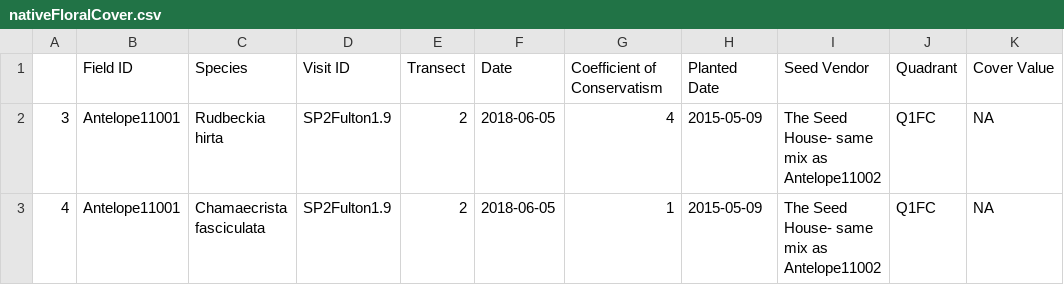
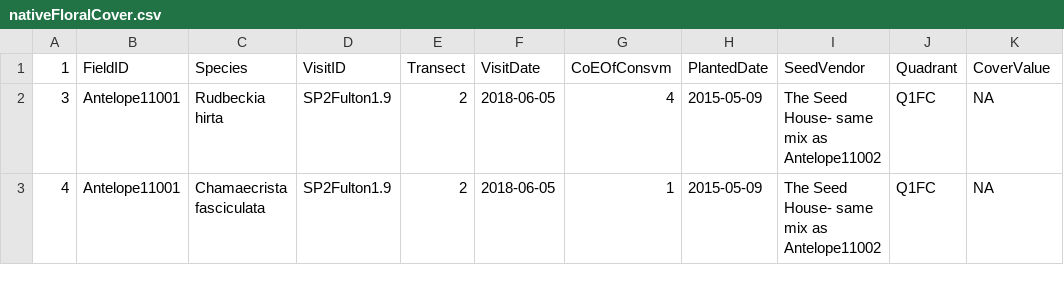
Before and after one commit to Abdulelah01/EUREKA, a CSV file: DataCleaning/CSVs/nativeFloralCover.csv, drawn as a sheet; only a part is shown.

Commit message:
Update nativeFloralCover.csv

```diff
--- a/DataCleaning/CSVs/nativeFloralCover.csv
+++ b/DataCleaning/CSVs/nativeFloralCover.csv
@@ -1,2 +1,2 @@
-"","Field ID","Species","Visit ID","Transect","Date","Coefficient of Conservatism","Planted Date","Seed Vendor","Quadrant","Cover Value"
+"1","FieldID","Species","VisitID","Transect","VisitDate","CoEOfConsvm","PlantedDate","SeedVendor","Quadrant","CoverValue"
 "3","Antelope11001","Rudbeckia hirta","SP2Fulton1.9",2,2018-06-05,"4",2015-05-09,"The Seed House- same mix as Antelope11002","Q1FC",NA
```
